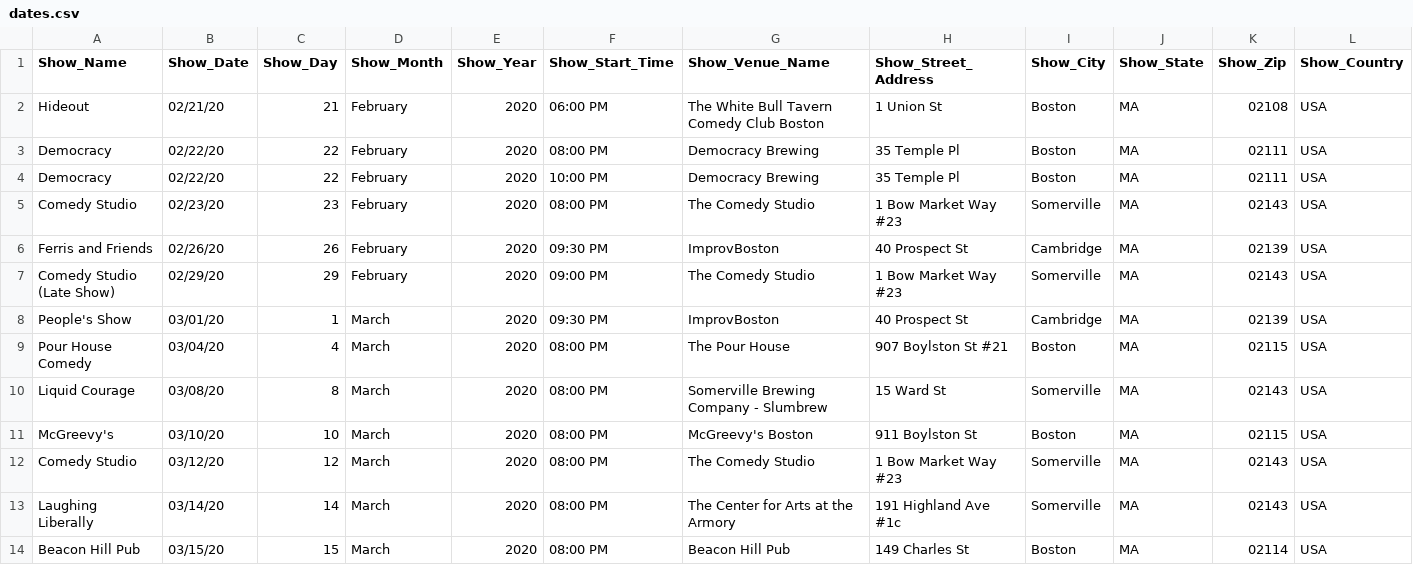
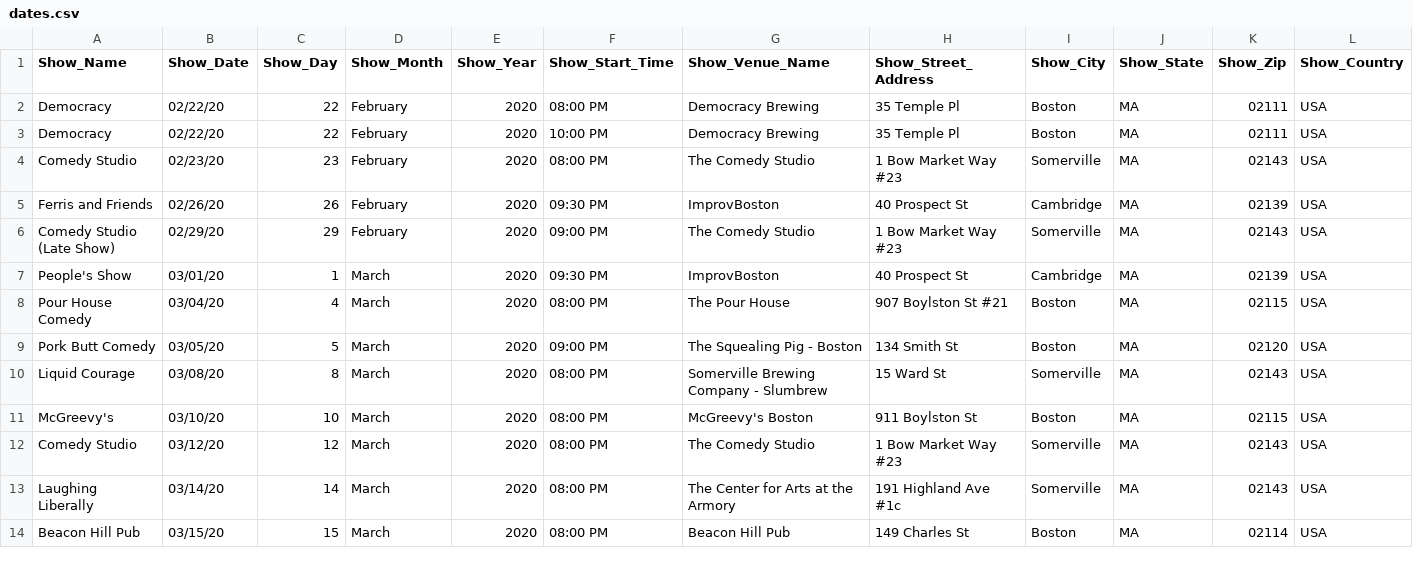
Before and after one commit to TheHuessy/Website_Test, a CSV file: Data/dates.csv, drawn as a sheet; only a part is shown; removed rows and columns are numbered as before the commit, all else as after; rows hold the shown columns only; the diff names each change by its address in the sheet, - before the commit and + after, or states it on an @@ line.

```diff
--- a/Data/dates.csv
+++ b/Data/dates.csv
-row 2: Hideout | 02/21/20 | 21 | February | 2020 | 06:00 PM | The White Bull Tavern Comedy Club Boston | 1 Union St | Boston | MA | 02108 | USA
+row 9: Pork Butt Comedy | 03/05/20 | 5 | March | 2020 | 09:00 PM | The Squealing Pig - Boston | 134 Smith St | Boston | MA | 02120 | USA
```
Also changed, not shown: 1 other file.
